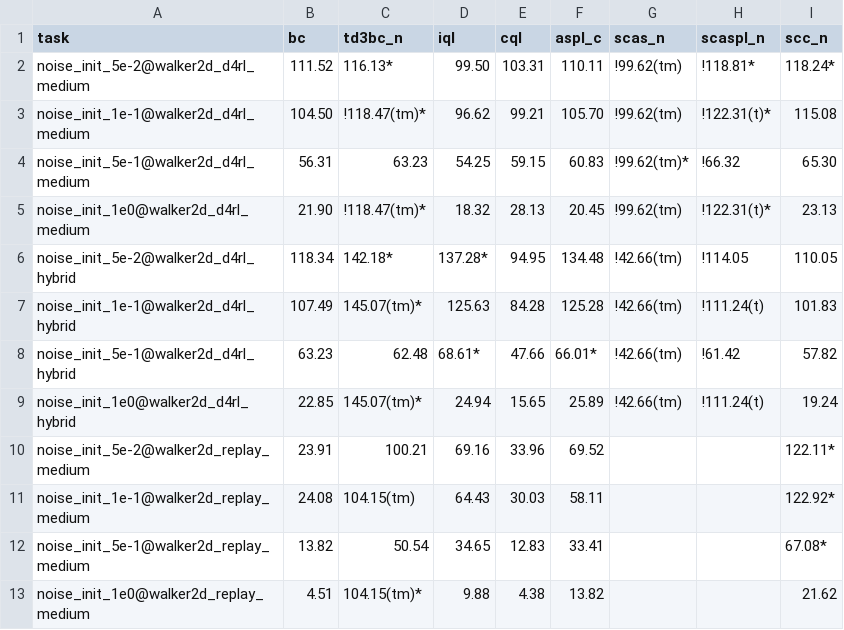
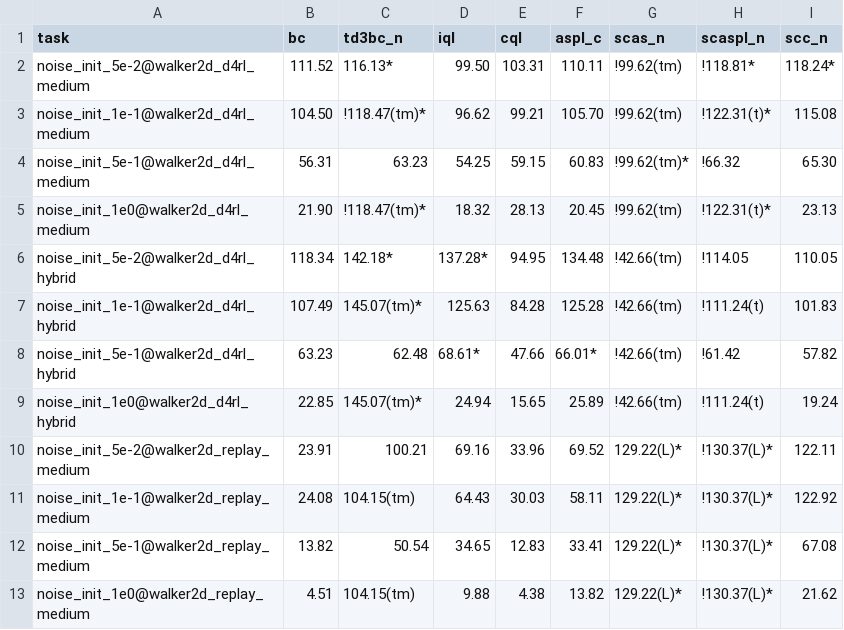
Before and after one commit to s10459020/Ice_OfflineRL_Workbench, a CSV file: documents/result/noise_init.csv, drawn as a sheet.

```diff
--- a/documents/result/noise_init.csv
+++ b/documents/result/noise_init.csv
@@ -9,5 +9,5 @@ noise_init_5e-1@walker2d_d4rl_hybrid,63.23,62.48,68.61*,47.66,66.01*,!42.66(tm),
 noise_init_1e0@walker2d_d4rl_hybrid,22.85,145.07(tm)*,24.94,15.65,25.89,!42.66(tm),!111.24(t),19.24
-noise_init_5e-2@walker2d_replay_medium,23.91,100.21,69.16,33.96,69.52,,,122.11*
-noise_init_1e-1@walker2d_replay_medium,24.08,104.15(tm),64.43,30.03,58.11,,,122.92*
-noise_init_5e-1@walker2d_replay_medium,13.82,50.54,34.65,12.83,33.41,,,67.08*
-noise_init_1e0@walker2d_replay_medium,4.51,104.15(tm)*,9.88,4.38,13.82,,,21.62
+noise_init_5e-2@walker2d_replay_medium,23.91,100.21,69.16,33.96,69.52,129.22(L)*,!130.37(L)*,122.11
+noise_init_1e-1@walker2d_replay_medium,24.08,104.15(tm),64.43,30.03,58.11,129.22(L)*,!130.37(L)*,122.92
+noise_init_5e-1@walker2d_replay_medium,13.82,50.54,34.65,12.83,33.41,129.22(L)*,!130.37(L)*,67.08
+noise_init_1e0@walker2d_replay_medium,4.51,104.15(tm),9.88,4.38,13.82,129.22(L)*,!130.37(L)*,21.62
```
Also changed, not shown: documents/result/agent_dataset_versions.csv, documents/result/agent_file_versions.csv, 15 other files.
